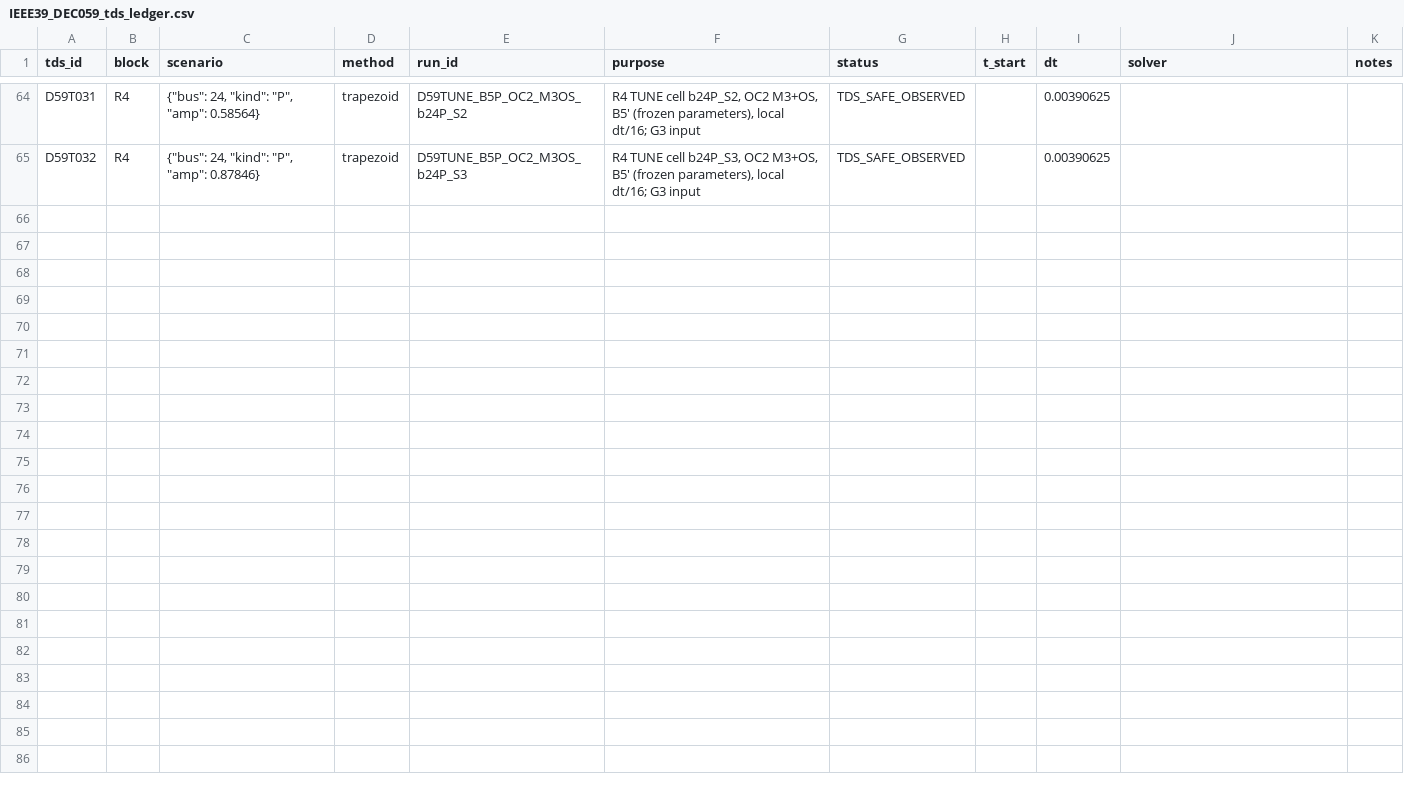
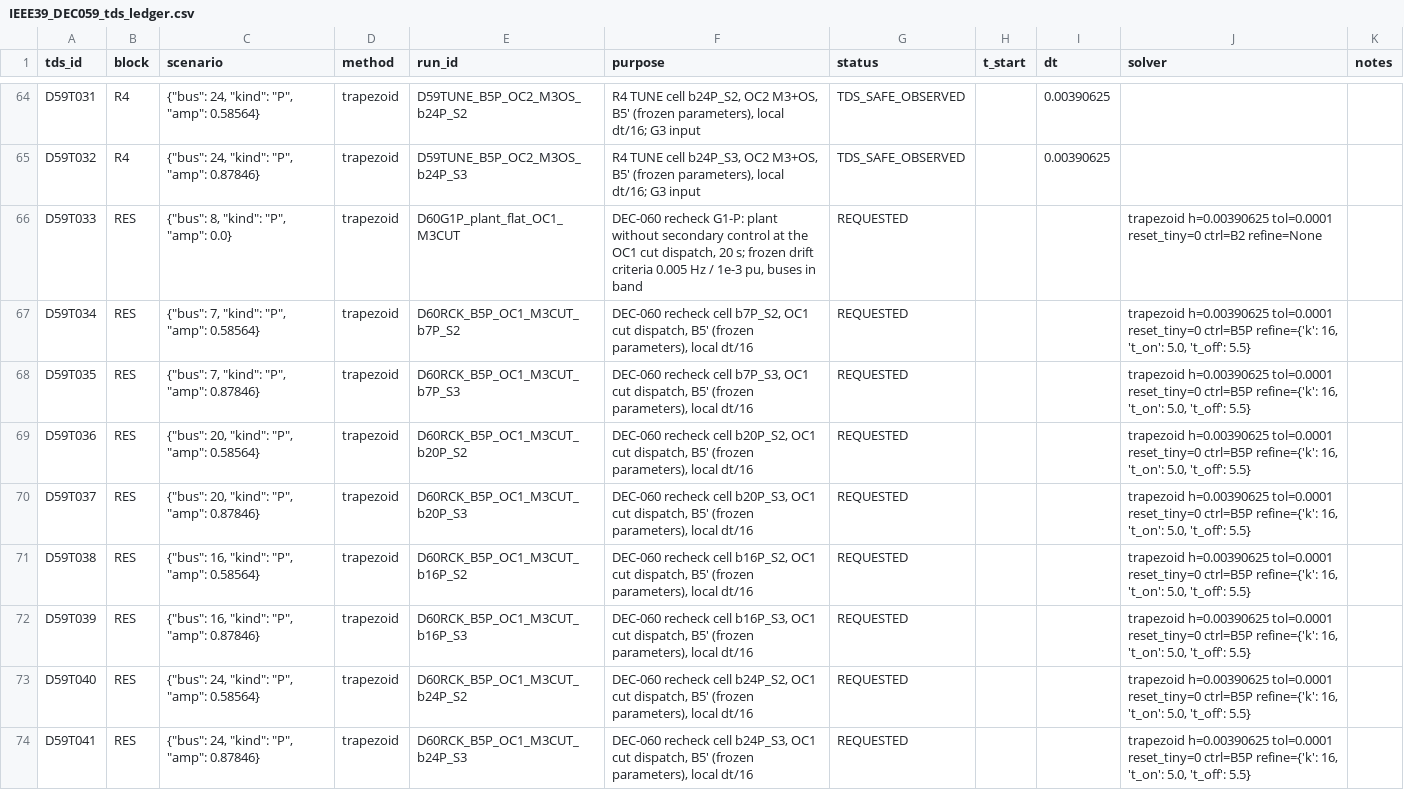
Before and after one commit to gemejiar/resilient_distributed_control_PS, a CSV file: Paper_manuscript/artifacts/IEEE39_DEC059_tds_ledger.csv, drawn as a sheet; only a part is shown, gaps mark what is left out; the diff covers the shown part only.

```diff
--- a/Paper_manuscript/artifacts/IEEE39_DEC059_tds_ledger.csv
+++ b/Paper_manuscript/artifacts/IEEE39_DEC059_tds_ledger.csv
@@ -65 +65,10 @@ D59T031,R4,"{""bus"": 24, ""kind"": ""P"", ""amp"": 0.58564}",trapezoid,D59TUNE_
 D59T032,R4,"{""bus"": 24, ""kind"": ""P"", ""amp"": 0.87846}",trapezoid,D59TUNE_B5P_OC2_M3OS_b24P_S3,"R4 TUNE cell b24P_S3, OC2 M3+OS, B5' (frozen parameters), local dt/16; G3 input",TDS_SAFE_OBSERVED,,0.00390625,,
+D59T033,RES,"{""bus"": 8, ""kind"": ""P"", ""amp"": 0.0}",trapezoid,D60G1P_plant_flat_OC1_M3CUT,"DEC-060 recheck G1-P: plant without secondary control at the OC1 cut dispatch, 20 s; frozen drift criteria 0.005 Hz / 1e-3 pu, buses in band",REQUESTED,,,trapezoid h=0.00390625 tol=0.0001 reset_tiny=0 ctrl=B2 refine=None,
+D59T034,RES,"{""bus"": 7, ""kind"": ""P"", ""amp"": 0.58564}",trapezoid,D60RCK_B5P_OC1_M3CUT_b7P_S2,"DEC-060 recheck cell b7P_S2, OC1 cut dispatch, B5' (frozen parameters), local dt/16",REQUESTED,,,"trapezoid h=0.00390625 tol=0.0001 reset_tiny=0 ctrl=B5P refine={'k': 16, 't_on': 5.0, 't_off': 5.5}",
+D59T035,RES,"{""bus"": 7, ""kind"": ""P"", ""amp"": 0.87846}",trapezoid,D60RCK_B5P_OC1_M3CUT_b7P_S3,"DEC-060 recheck cell b7P_S3, OC1 cut dispatch, B5' (frozen parameters), local dt/16",REQUESTED,,,"trapezoid h=0.00390625 tol=0.0001 reset_tiny=0 ctrl=B5P refine={'k': 16, 't_on': 5.0, 't_off': 5.5}",
+D59T036,RES,"{""bus"": 20, ""kind"": ""P"", ""amp"": 0.58564}",trapezoid,D60RCK_B5P_OC1_M3CUT_b20P_S2,"DEC-060 recheck cell b20P_S2, OC1 cut dispatch, B5' (frozen parameters), local dt/16",REQUESTED,,,"trapezoid h=0.00390625 tol=0.0001 reset_tiny=0 ctrl=B5P refine={'k': 16, 't_on': 5.0, 't_off': 5.5}",
+D59T037,RES,"{""bus"": 20, ""kind"": ""P"", ""amp"": 0.87846}",trapezoid,D60RCK_B5P_OC1_M3CUT_b20P_S3,"DEC-060 recheck cell b20P_S3, OC1 cut dispatch, B5' (frozen parameters), local dt/16",REQUESTED,,,"trapezoid h=0.00390625 tol=0.0001 reset_tiny=0 ctrl=B5P refine={'k': 16, 't_on': 5.0, 't_off': 5.5}",
+D59T038,RES,"{""bus"": 16, ""kind"": ""P"", ""amp"": 0.58564}",trapezoid,D60RCK_B5P_OC1_M3CUT_b16P_S2,"DEC-060 recheck cell b16P_S2, OC1 cut dispatch, B5' (frozen parameters), local dt/16",REQUESTED,,,"trapezoid h=0.00390625 tol=0.0001 reset_tiny=0 ctrl=B5P refine={'k': 16, 't_on': 5.0, 't_off': 5.5}",
+D59T039,RES,"{""bus"": 16, ""kind"": ""P"", ""amp"": 0.87846}",trapezoid,D60RCK_B5P_OC1_M3CUT_b16P_S3,"DEC-060 recheck cell b16P_S3, OC1 cut dispatch, B5' (frozen parameters), local dt/16",REQUESTED,,,"trapezoid h=0.00390625 tol=0.0001 reset_tiny=0 ctrl=B5P refine={'k': 16, 't_on': 5.0, 't_off': 5.5}",
+D59T040,RES,"{""bus"": 24, ""kind"": ""P"", ""amp"": 0.58564}",trapezoid,D60RCK_B5P_OC1_M3CUT_b24P_S2,"DEC-060 recheck cell b24P_S2, OC1 cut dispatch, B5' (frozen parameters), local dt/16",REQUESTED,,,"trapezoid h=0.00390625 tol=0.0001 reset_tiny=0 ctrl=B5P refine={'k': 16, 't_on': 5.0, 't_off': 5.5}",
+D59T041,RES,"{""bus"": 24, ""kind"": ""P"", ""amp"": 0.87846}",trapezoid,D60RCK_B5P_OC1_M3CUT_b24P_S3,"DEC-060 recheck cell b24P_S3, OC1 cut dispatch, B5' (frozen parameters), local dt/16",REQUESTED,,,"trapezoid h=0.00390625 tol=0.0001 reset_tiny=0 ctrl=B5P refine={'k': 16, 't_on': 5.0, 't_off': 5.5}",
```
Also changed, not shown: 9 added rows elsewhere in this file, ops/sted/traceability_matrix.csv, 5 other files.
